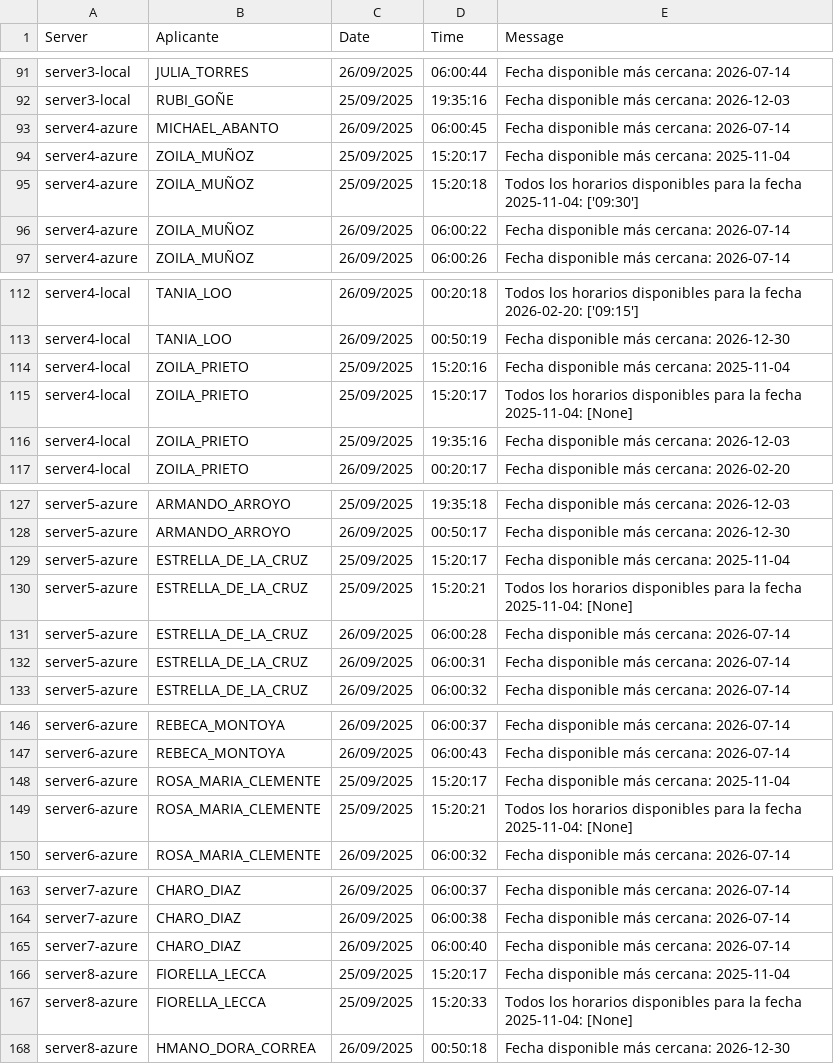
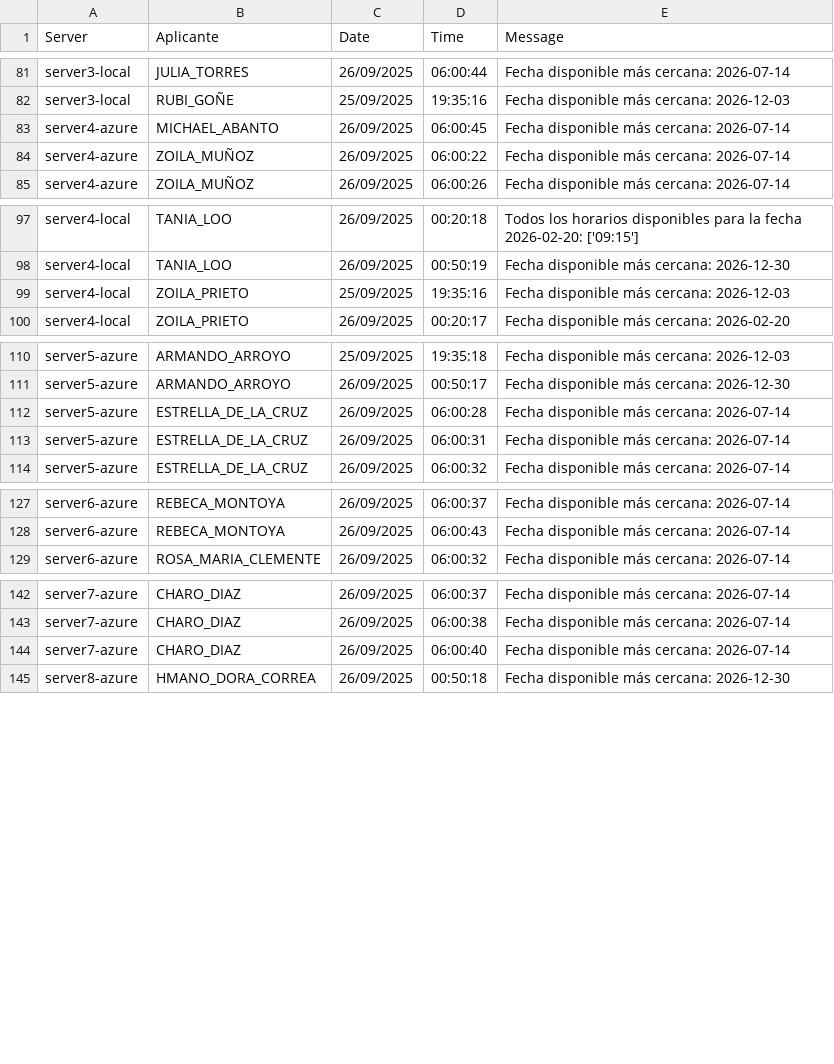
Before and after one commit to mcjha22025/disponibilidades, a CSV file: latest.csv, drawn as a sheet; only a part is shown, gaps mark what is left out; the diff covers the shown part only; the diff names each change by its address in the sheet, - before the commit and + after, or states it on an @@ line.

```diff
--- a/latest.csv
+++ b/latest.csv
-row 94: server4-azure | ZOILA_MUÑOZ | 25/09/2025 | 15:20:17 | Fecha disponible más cercana: 2025-11-04
-row 95: server4-azure | ZOILA_MUÑOZ | 25/09/2025 | 15:20:18 | Todos los horarios disponibles para la fecha 2025-11-04: ['09:30']
-row 114: server4-local | ZOILA_PRIETO | 25/09/2025 | 15:20:16 | Fecha disponible más cercana: 2025-11-04
-row 115: server4-local | ZOILA_PRIETO | 25/09/2025 | 15:20:17 | Todos los horarios disponibles para la fecha 2025-11-04: [None]
-row 129: server5-azure | ESTRELLA_DE_LA_CRUZ | 25/09/2025 | 15:20:17 | Fecha disponible más cercana: 2025-11-04
-row 130: server5-azure | ESTRELLA_DE_LA_CRUZ | 25/09/2025 | 15:20:21 | Todos los horarios disponibles para la fecha 2025-11-04: [None]
-row 148: server6-azure | ROSA_MARIA_CLEMENTE | 25/09/2025 | 15:20:17 | Fecha disponible más cercana: 2025-11-04
-row 149: server6-azure | ROSA_MARIA_CLEMENTE | 25/09/2025 | 15:20:21 | Todos los horarios disponibles para la fecha 2025-11-04: [None]
-row 166: server8-azure | FIORELLA_LECCA | 25/09/2025 | 15:20:17 | Fecha disponible más cercana: 2025-11-04
-row 167: server8-azure | FIORELLA_LECCA | 25/09/2025 | 15:20:33 | Todos los horarios disponibles para la fecha 2025-11-04: [None]
```
Also changed, not shown: 13 removed rows elsewhere in this file.
